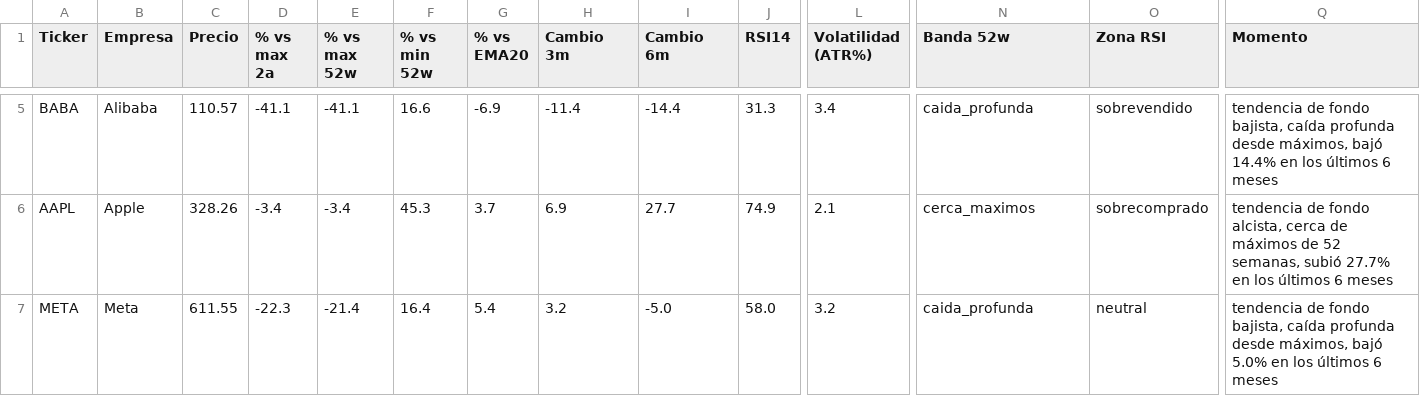
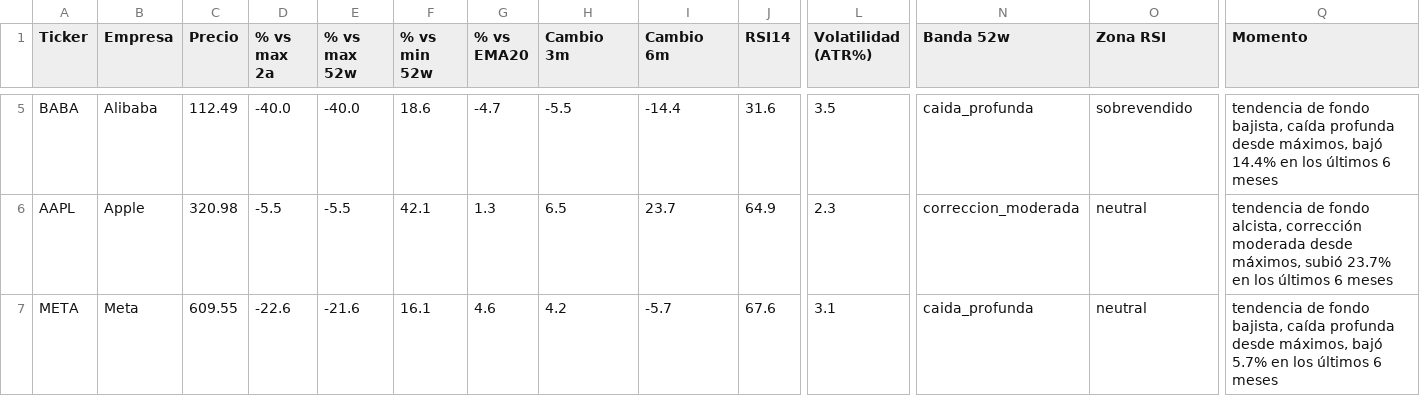
Before and after one commit to marianobuglio/invest-agent, a CSV file: analysis_result.csv, drawn as a sheet; only a part is shown, gaps mark what is left out; the diff covers the shown part only; the diff names each change by its address in the sheet, - before the commit and + after, or states it on an @@ line.

```diff
--- a/analysis_result.csv
+++ b/analysis_result.csv
-C5 (Precio): 110.57
+C5 (Precio): 112.49
-D5 (% vs max 2a): -41.1
+D5 (% vs max 2a): -40.0
-E5 (% vs max 52w): -41.1
+E5 (% vs max 52w): -40.0
-F5 (% vs min 52w): 16.6
+F5 (% vs min 52w): 18.6
-G5 (% vs EMA20): -6.9
+G5 (% vs EMA20): -4.7
-H5 (Cambio 3m): -11.4
+H5 (Cambio 3m): -5.5
-J5 (RSI14): 31.3
+J5 (RSI14): 31.6
-L5 (Volatilidad (ATR%)): 3.4
+L5 (Volatilidad (ATR%)): 3.5
-C6 (Precio): 328.26
+C6 (Precio): 320.98
-D6 (% vs max 2a): -3.4
+D6 (% vs max 2a): -5.5
-E6 (% vs max 52w): -3.4
+E6 (% vs max 52w): -5.5
-F6 (% vs min 52w): 45.3
+F6 (% vs min 52w): 42.1
-G6 (% vs EMA20): 3.7
+G6 (% vs EMA20): 1.3
-H6 (Cambio 3m): 6.9
+H6 (Cambio 3m): 6.5
-I6 (Cambio 6m): 27.7
+I6 (Cambio 6m): 23.7
-J6 (RSI14): 74.9
+J6 (RSI14): 64.9
-L6 (Volatilidad (ATR%)): 2.1
+L6 (Volatilidad (ATR%)): 2.3
-N6 (Banda 52w): cerca_maximos
+N6 (Banda 52w): correccion_moderada
-O6 (Zona RSI): sobrecomprado
+O6 (Zona RSI): neutral
-Q6 (Momento): …fondo alcista, cerca de máximos de 52 semanas, subió 27.7% en los…
+Q6 (Momento): …fondo alcista, corrección moderada desde máximos, subió 23.7% en los…
-C7 (Precio): 611.55
+C7 (Precio): 609.55
-D7 (% vs max 2a): -22.3
+D7 (% vs max 2a): -22.6
-E7 (% vs max 52w): -21.4
+E7 (% vs max 52w): -21.6
-F7 (% vs min 52w): 16.4
+F7 (% vs min 52w): 16.1
-G7 (% vs EMA20): 5.4
+G7 (% vs EMA20): 4.6
-H7 (Cambio 3m): 3.2
+H7 (Cambio 3m): 4.2
-I7 (Cambio 6m): -5.0
+I7 (Cambio 6m): -5.7
-J7 (RSI14): 58.0
+J7 (RSI14): 67.6
-L7 (Volatilidad (ATR%)): 3.2
+L7 (Volatilidad (ATR%)): 3.1
-Q7 (Momento): …máximos, bajó 5.0% en los…
+Q7 (Momento): …máximos, bajó 5.7% en los…
```
Also changed, not shown: 89 edited cells elsewhere in this file, state_previous_run.csv, 2 other files.
